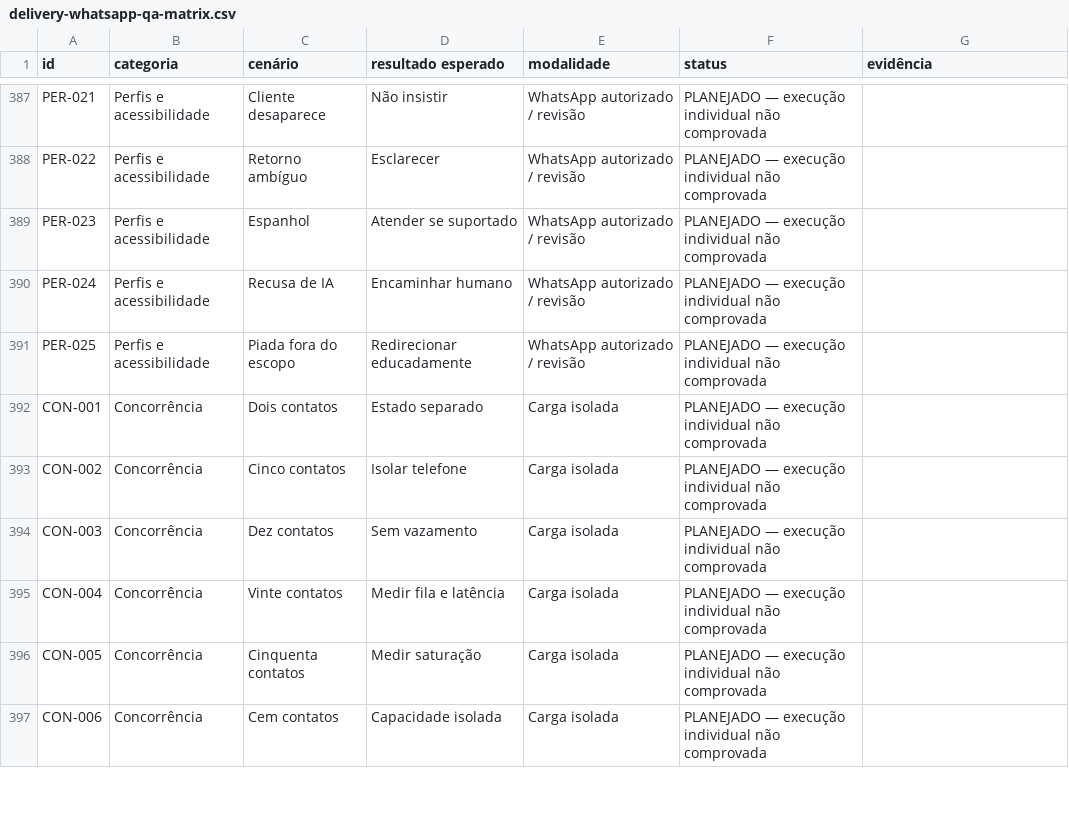
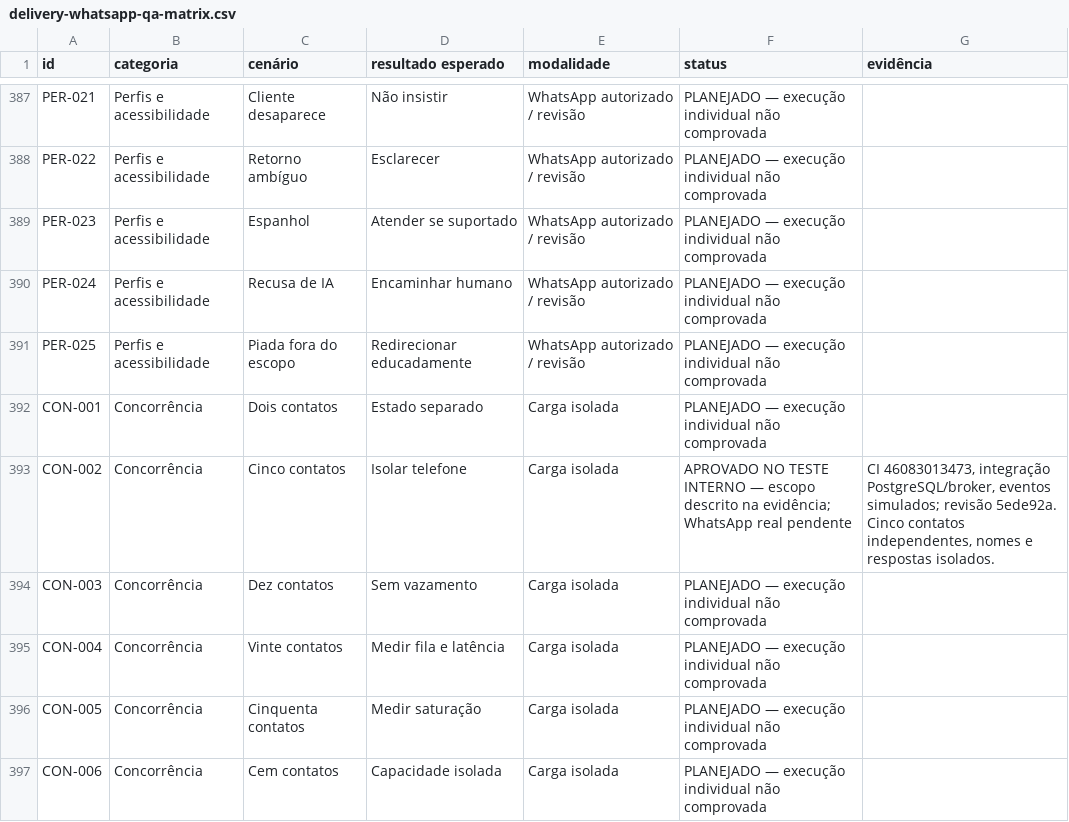
Before and after one commit to QGBALTIGO/orion-assistente, a CSV file: docs/delivery-whatsapp-qa-matrix.csv, drawn as a sheet; only a part is shown, gaps mark what is left out; the diff covers the shown part only.

Commit message:
docs: vincular cenários da matriz a evidências internas e registrar ASR aprovado

```diff
--- a/docs/delivery-whatsapp-qa-matrix.csv
+++ b/docs/delivery-whatsapp-qa-matrix.csv
@@ -392,3 +392,3 @@
 "CON-001";"Concorrência";"Dois contatos";"Estado separado";"Carga isolada";"PLANEJADO — execução individual não comprovada";""
-"CON-002";"Concorrência";"Cinco contatos";"Isolar telefone";"Carga isolada";"PLANEJADO — execução individual não comprovada";""
+"CON-002";"Concorrência";"Cinco contatos";"Isolar telefone";"Carga isolada";"APROVADO NO TESTE INTERNO — escopo descrito na evidência; WhatsApp real pendente";"CI 46083013473, integração PostgreSQL/broker, eventos simulados; revisão 5ede92a. Cinco contatos independentes, nomes e respostas isolados."
 "CON-003";"Concorrência";"Dez contatos";"Sem vazamento";"Carga isolada";"PLANEJADO — execução individual não comprovada";""
```
Also changed, not shown: 68 edited cells elsewhere in this file, 1 other file.
